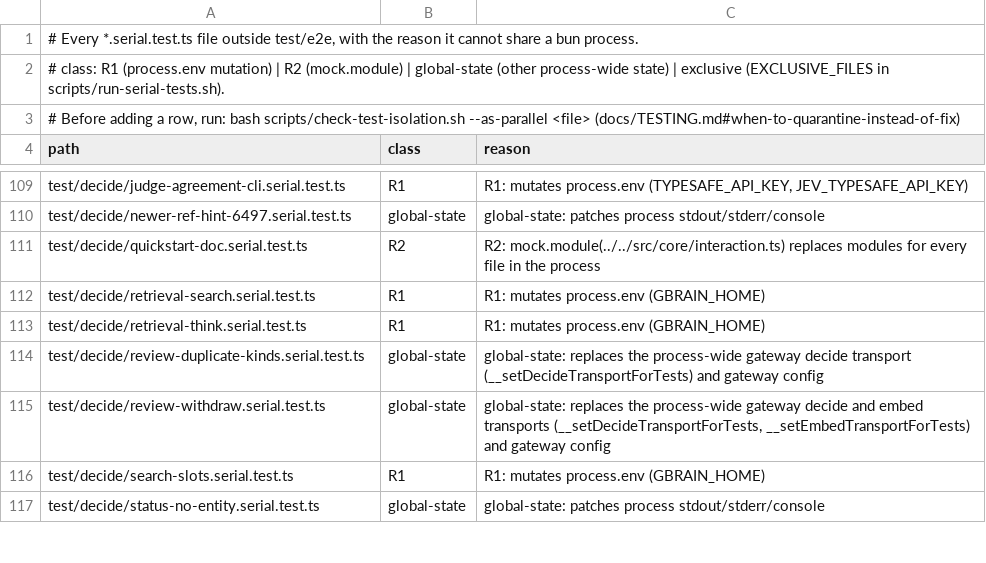
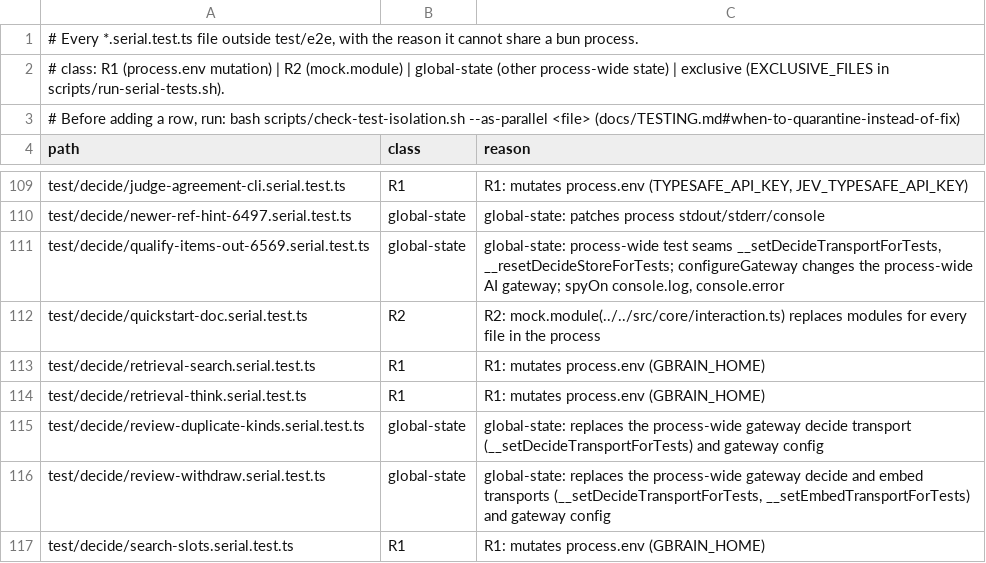
Before and after one commit to ActVox/gbrain, a TSV file: scripts/serial-files.tsv, drawn as a sheet; only a part is shown, gaps mark what is left out; the shorter side is filled out with more unchanged rows.

Commit message:
test: goldens and serial manifest for lane 5 (#6590, #6632, #6701, #6569)
Doctor goldens gain fact_admission_floors, the SQL-text golden drops the
chunker_version COALESCE, the export golden lists the exact-slug helpers,
and the new qualify --items-out serial file has its manifest row. The
doctor check pushes its rows the way the registry contract scans.

Co-authored-by: capy-ai[bot] <230910855+capy-ai[bot]@users.noreply.github.com>

```diff
--- a/scripts/serial-files.tsv
+++ b/scripts/serial-files.tsv
@@ -110,2 +110,3 @@ test/decide/judge-agreement-cli.serial.test.ts	R1	R1: mutates process.env (TYPES
 test/decide/newer-ref-hint-6497.serial.test.ts	global-state	global-state: patches process stdout/stderr/console
+test/decide/qualify-items-out-6569.serial.test.ts	global-state	global-state: process-wide test seams __setDecideTransportForTests, __resetDecideStoreForTests; configureGateway changes the process-wide AI gateway; spyOn console.log, console.error
 test/decide/quickstart-doc.serial.test.ts	R2	R2: mock.module(../../src/core/interaction.ts) replaces modules for every file in the process
```
Also changed, not shown: 9 other files.
